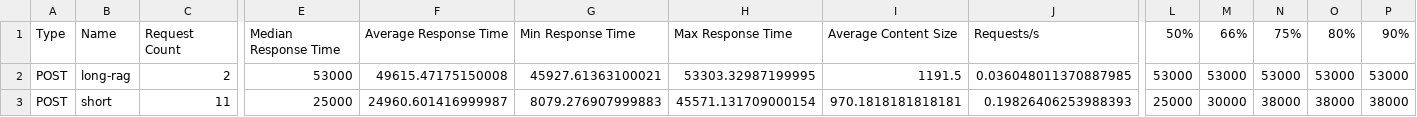
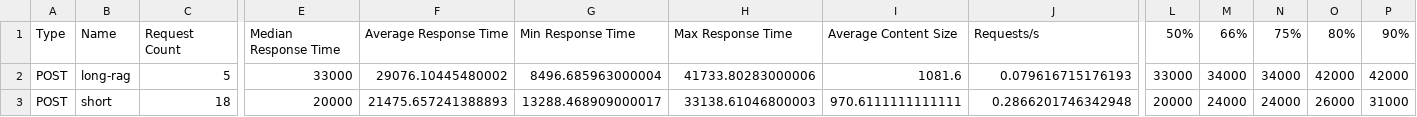
Before and after one commit to DuyPhong123-ai/K4-L3-DAY20-NguyenDuyPhong-2A202602834-ModelServing, a CSV file: benchmarks/locust-10_stats.csv, drawn as a sheet; only a part is shown, gaps mark what is left out; the diff covers the shown part only; the diff names each change by its address in the sheet, - before the commit and + after, or states it on an @@ line.

```diff
--- a/benchmarks/locust-10_stats.csv
+++ b/benchmarks/locust-10_stats.csv
-C2: 2
+C2: 5
-E2: 53000
+E2: 33000
-F2: 49615.47175150008
+F2: 29076.10445480002
-G2: 45927.61363100021
+G2: 8496.685963000004
-H2: 53303.32987199995
+H2: 41733.80283000006
-I2: 1191.5
+I2: 1081.6
-J2: 0.036048011370887985
+J2: 0.079616715176193
-L2: 53000
+L2: 33000
-M2: 53000
+M2: 34000
-N2: 53000
+N2: 34000
-O2: 53000
+O2: 42000
-P2: 53000
+P2: 42000
-C3: 11
+C3: 18
-E3: 25000
+E3: 20000
-F3: 24960.601416999987
+F3: 21475.657241388893
-G3: 8079.276907999883
+G3: 13288.468909000017
-H3: 45571.131709000154
+H3: 33138.61046800003
-I3: 970.1818181818181
+I3: 970.6111111111111
-J3: 0.19826406253988393
+J3: 0.2866201746342948
-L3: 25000
+L3: 20000
-M3: 30000
+M3: 24000
-N3: 38000
+N3: 24000
-O3: 38000
+O3: 26000
-P3: 38000
+P3: 31000
```
Also changed, not shown: 30 edited cells elsewhere in this file, benchmarks/02-server-metrics-u50.csv, benchmarks/locust-50_stats.csv, 43 other files.
